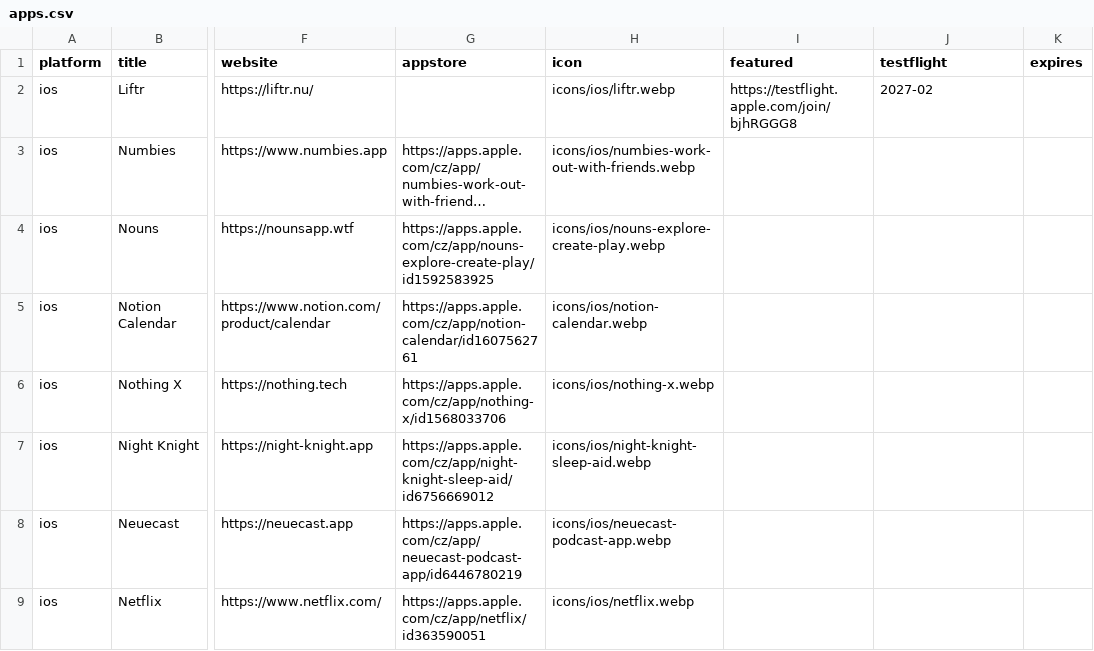
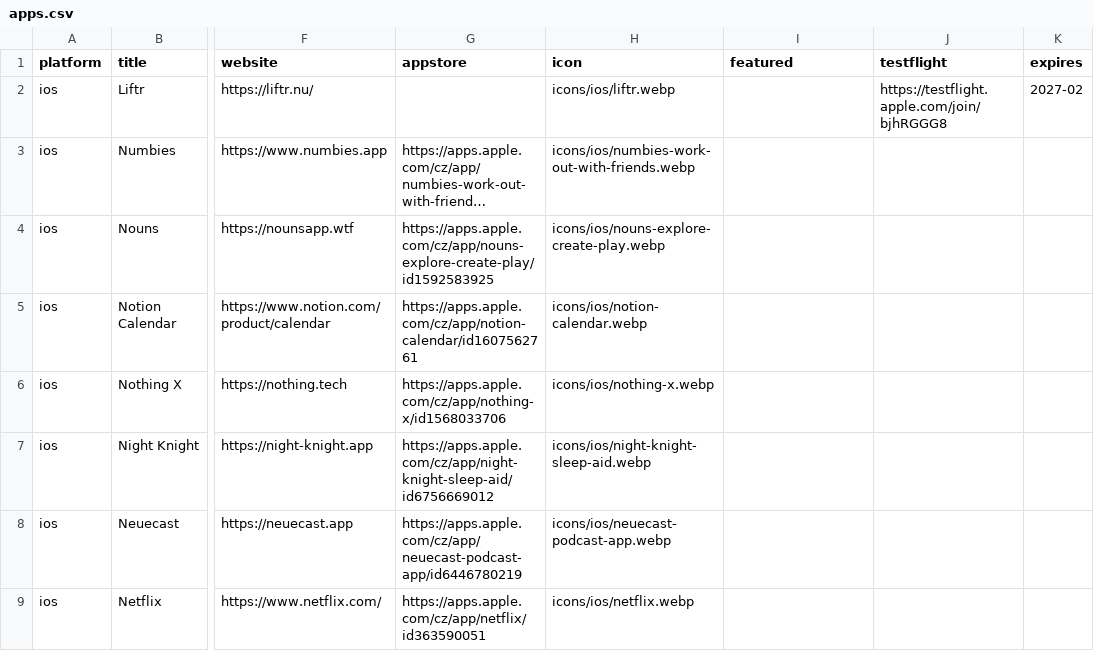
Before and after one commit to Manekenthe/IconSpace, a CSV file: data/apps.csv, drawn as a sheet; only a part is shown, gaps mark what is left out; long unchanged cells end in …; the diff names each change by its address in the sheet, - before the commit and + after, or states it on an @@ line.

Commit message:
Update apps.csv

```diff
--- a/data/apps.csv
+++ b/data/apps.csv
-I2 (featured): https://testflight.apple.com/join/bjhRGGG8
+I2 (featured): (empty)
-J2 (testflight): 2027-02
+J2 (testflight): https://testflight.apple.com/join/bjhRGGG8
-K2 (expires): (empty)
+K2 (expires): 2027-02
```
